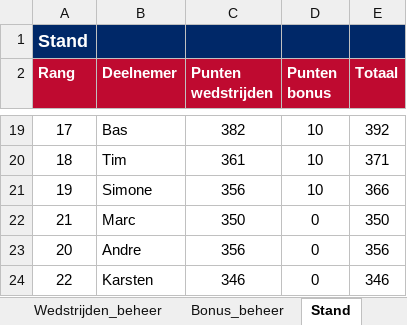
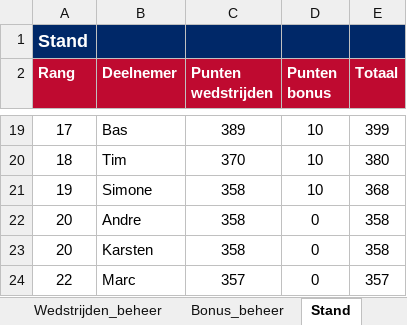
Before and after one commit to tomverbong/BINX-Zuid---WK-Poule-2026, an Excel workbook: WK2026_poule_beheer.xlsx, sheet Stand, drawn as a sheet; only a part is shown, gaps mark what is left out; values as stored, in another font and other column widths than the file's, no borders; removed rows and columns are numbered as before the commit, all else as after; the diff covers the shown part only; the diff names each change by its address in the sheet, - before the commit and + after, or states it on an @@ line.

```diff
--- a/WK2026_poule_beheer.xlsx (sheet Stand)
+++ b/WK2026_poule_beheer.xlsx (sheet Stand)
-C19 (Punten wedstrijden): 382
+C19 (Punten wedstrijden): 389
-E19 (Totaal): 392
+E19 (Totaal): 399
-C20 (Punten wedstrijden): 361
+C20 (Punten wedstrijden): 370
-E20 (Totaal): 371
+E20 (Totaal): 380
-C21 (Punten wedstrijden): 356
+C21 (Punten wedstrijden): 358
-E21 (Totaal): 366
+E21 (Totaal): 368
-row 22: 21 | Marc | 350 | 0 | 350
-C22 (Punten wedstrijden): 356
+C22 (Punten wedstrijden): 358
-E22 (Totaal): 356
+E22 (Totaal): 358
-A23 (Rang): 22
+A23 (Rang): 20
-C23 (Punten wedstrijden): 346
+C23 (Punten wedstrijden): 358
-E23 (Totaal): 346
+E23 (Totaal): 358
+row 24: 22 | Marc | 357 | 0 | 357
```
Also changed, not shown: 5 added rows, 5 removed rows and 24 edited cells elsewhere in this sheet, sheet Wedstrijden_beheer, formulas that keep their value, hidden cells.
